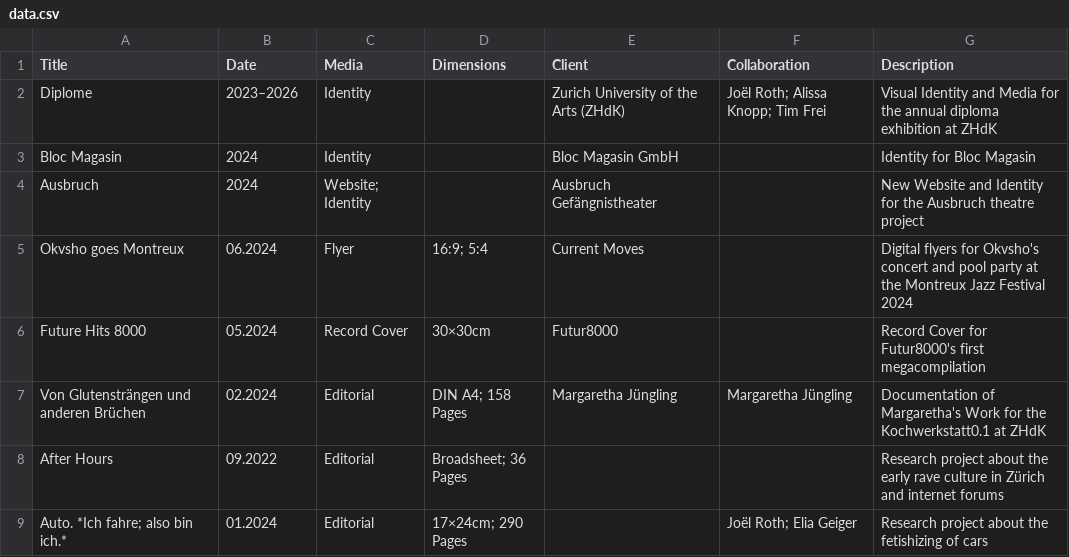
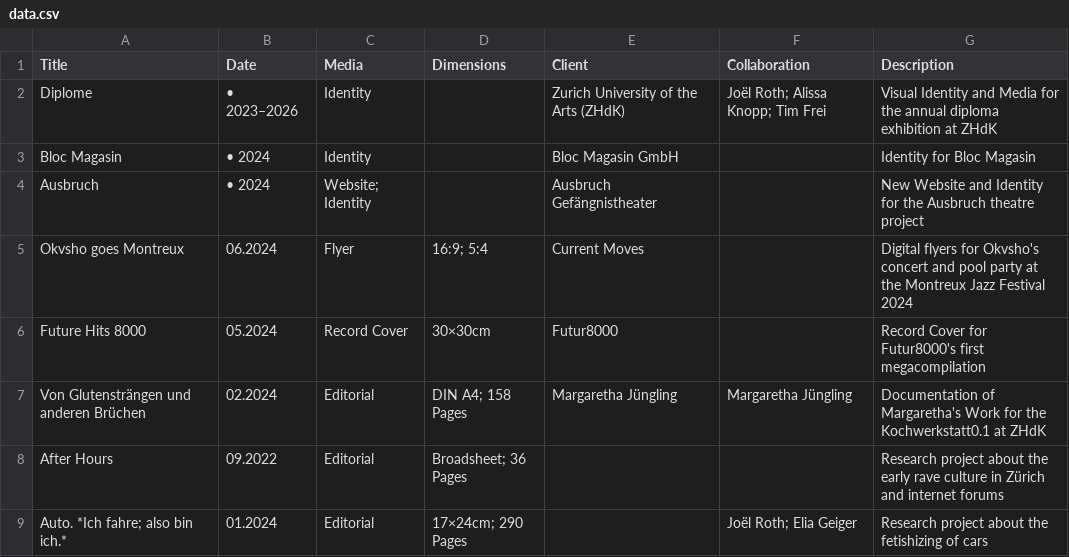
Before and after one commit to teskgro/portfolio, a CSV file: data.csv, drawn as a sheet.

Commit message:
Update data.csv

```diff
--- a/data.csv
+++ b/data.csv
@@ -1,5 +1,5 @@
 Title, Date, Media, Dimensions, Client, Collaboration, Description
-Diplome, 2023–2026, Identity, , Zurich University of the Arts (ZHdK), Joël Roth; Alissa Knopp; Tim Frei, Visual Identity and Media for the annual diploma exhibition at ZHdK
-Bloc Magasin, 2024, Identity, , Bloc Magasin GmbH, , Identity for Bloc Magasin
-Ausbruch, 2024, Website; Identity, , Ausbruch Gefängnistheater, , New Website and Identity for the Ausbruch theatre project
+Diplome, • 2023–2026, Identity, , Zurich University of the Arts (ZHdK), Joël Roth; Alissa Knopp; Tim Frei, Visual Identity and Media for the annual diploma exhibition at ZHdK
+Bloc Magasin, • 2024, Identity, , Bloc Magasin GmbH, , Identity for Bloc Magasin
+Ausbruch, • 2024, Website; Identity, , Ausbruch Gefängnistheater, , New Website and Identity for the Ausbruch theatre project
 Okvsho goes Montreux, 06.2024, Flyer, 16:9; 5:4, Current Moves, , Digital flyers for Okvsho's concert and pool party at the Montreux Jazz Festival 2024
```
